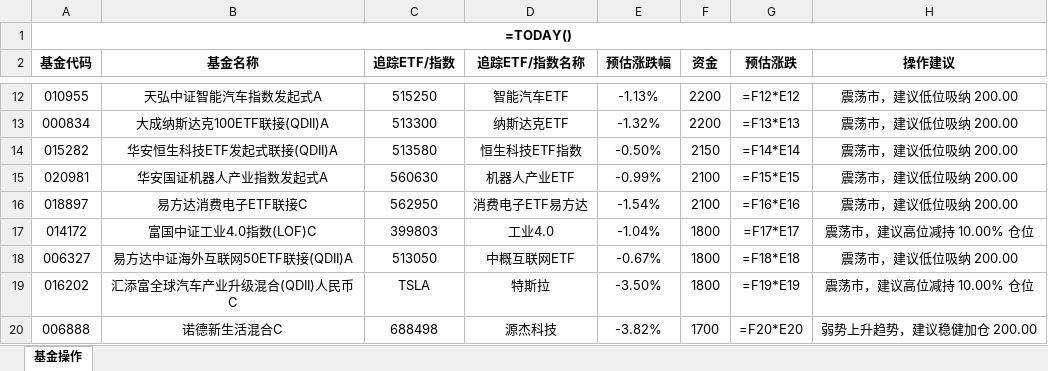
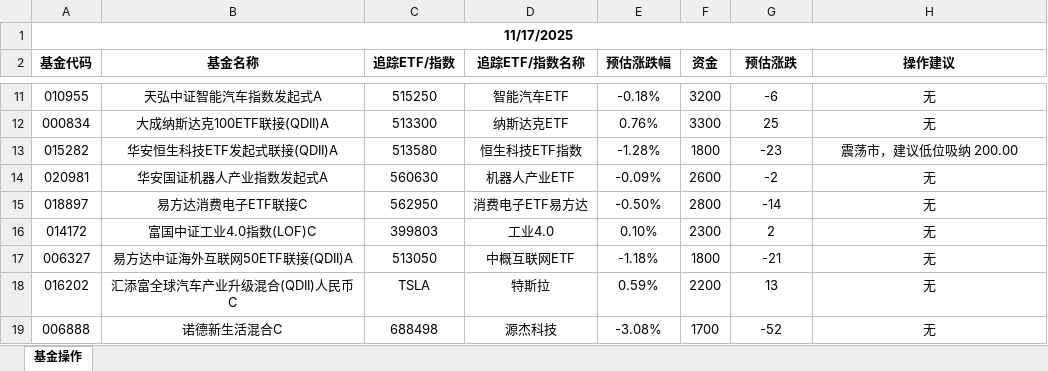
Before and after one commit to jenosin/InvestTrader, an Excel workbook: FundEstimate.xlsx, sheet 基金操作, drawn as a sheet; only a part is shown, gaps mark what is left out; values as stored, in another font and other column widths than the file's, no borders; formulas without a stored value are shown as written; addresses are those after the commit; the diff covers the shown part only; the diff names each change by its address in the sheet, - before the commit and + after, or states it on an @@ line.

```diff
--- a/FundEstimate.xlsx (sheet 基金操作)
+++ b/FundEstimate.xlsx (sheet 基金操作)
-A1 (基金代码): =TODAY()
+A1 (基金代码): 11/17/2025
-E11 (预估涨跌幅): -1.13%
+E11 (预估涨跌幅): -0.18%
-F11 (资金): 2200
+F11 (资金): 3200
-G11 (预估涨跌): =F12*E12
+G11 (预估涨跌): -6
-H11:H12 (操作建议): 震荡市，建议低位吸纳 200.00
+H11:H12 (操作建议): 无
-E12 (预估涨跌幅): -1.32%
+E12 (预估涨跌幅): 0.76%
-F12 (资金): 2200
+F12 (资金): 3300
-G12 (预估涨跌): =F13*E13
+G12 (预估涨跌): 25
-E13 (预估涨跌幅): -0.50%
+E13 (预估涨跌幅): -1.28%
-F13 (资金): 2150
+F13 (资金): 1800
-G13 (预估涨跌): =F14*E14
+G13 (预估涨跌): -23
-E14 (预估涨跌幅): -0.99%
+E14 (预估涨跌幅): -0.09%
-F14 (资金): 2100
+F14 (资金): 2600
-G14 (预估涨跌): =F15*E15
+G14 (预估涨跌): -2
-H14:H15 (操作建议): 震荡市，建议低位吸纳 200.00
+H14:H15 (操作建议): 无
-E15 (预估涨跌幅): -1.54%
+E15 (预估涨跌幅): -0.50%
-F15 (资金): 2100
+F15 (资金): 2800
-G15 (预估涨跌): =F16*E16
+G15 (预估涨跌): -14
-E16 (预估涨跌幅): -1.04%
+E16 (预估涨跌幅): 0.10%
-F16 (资金): 1800
+F16 (资金): 2300
-G16 (预估涨跌): =F17*E17
+G16 (预估涨跌): 2
-H16 (操作建议): 震荡市，建议高位减持 10.00% 仓位
+H16 (操作建议): 无
-E17 (预估涨跌幅): -0.67%
+E17 (预估涨跌幅): -1.18%
-G17 (预估涨跌): =F18*E18
+G17 (预估涨跌): -21
-H17 (操作建议): 震荡市，建议低位吸纳 200.00
+H17 (操作建议): 无
-E18 (预估涨跌幅): -3.50%
+E18 (预估涨跌幅): 0.59%
-F18 (资金): 1800
+F18 (资金): 2200
-G18 (预估涨跌): =F19*E19
+G18 (预估涨跌): 13
-H18 (操作建议): 震荡市，建议高位减持 10.00% 仓位
+H18 (操作建议): 无
-E19 (预估涨跌幅): -3.82%
+E19 (预估涨跌幅): -3.08%
-G19 (预估涨跌): =F20*E20
+G19 (预估涨跌): -52
-H19 (操作建议): 弱势上升趋势，建议稳健加仓 200.00
+H19 (操作建议): 无
```
Also changed, not shown: 1 added row, 3 removed rows and 65 edited cells elsewhere in this sheet, 4 other files.
